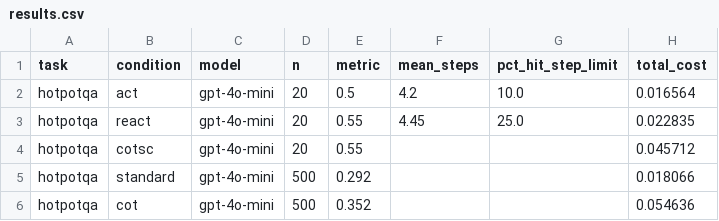
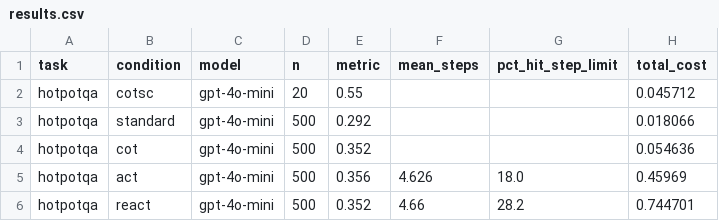
Before and after one commit to tushaarrr/react-paper-reproduction, a CSV file: results/results.csv, drawn as a sheet.

Commit message:
step 07: act and react complete at n=500 — four of five conditions done
condition   ours  paper  delta    F1   steps  %limit
standard    29.2   28.7   +0.5  41.7      -       -
cot         35.2   29.4   +5.8  49.1      -       -
act         35.6   25.7   +9.9  49.0   4.63    18.0
react       35.2   27.4   +7.8  47.3   4.66    28.2

P1 IS WRONG, and it was genuinely pre-registered. It predicted ReAct - CoT at
or below the paper's -2.0 on the reasoning-scaffold-limited reading. Observed:
+0.0 exactly (b=53, c=53, p=1.0000, CI [-4.0, +4.0]). ReAct and CoT tie at 35.2.
Recorded as wrong rather than reshaped.

Claim 1 (ReAct > Act) is INCONCLUSIVE under the pre-registered CI rule: ours is
-0.4 against the paper's +1.7, b=29 c=31, p=0.8974, CI [-3.4, +2.6] — the
interval contains both 0 and the paper's gap, which is exactly the case the rule
calls inconclusive. Note the direction is reversed from the paper, but the
interval cannot separate that from noise.

The two results this design CAN resolve are both about the baseline:
  CoT - Standard  +6.0 (paper +0.7), p=0.0008, CI [+2.6, +9.4]
  Act - Standard  +6.4 (paper -3.0), p=0.0027, CI [+2.4, +10.4]
Both CIs exclude zero AND exclude the paper's gap. On HotpotQA the paper has Act
as its WORST condition, below Standard; here Act is the best of the four and
6.4 points ABOVE Standard.

So neither H1 (knowledge-limited) nor H2 (reasoning-scaffold limited) survives:
a scaffold alone buys +6.0, tools alone buy +6.4, and combining them buys
nothing over either (+0.0 vs CoT, -0.4 vs Act). Both interventions are binding
and they are not additive on this model.

Act and ReAct use near-identical step budgets (4.63 vs 4.66) but ReAct hits the
7-step limit 10 points more often (28.2% vs 18.0%), consistent with thoughts
consuming steps that Act spends on searches. Testable from the trajectories.

cotsc paused at 20/500 by request; the act->react->cotsc driver was killed after
react so nothing started. Ledger $1.3340 of $20.00.

```diff
--- a/results/results.csv
+++ b/results/results.csv
@@ -1,4 +1,2 @@
 task,condition,model,n,metric,mean_steps,pct_hit_step_limit,total_cost
-hotpotqa,act,gpt-4o-mini,20,0.5,4.2,10.0,0.016564
-hotpotqa,react,gpt-4o-mini,20,0.55,4.45,25.0,0.022835
 hotpotqa,cotsc,gpt-4o-mini,20,0.55,,,0.045712
@@ -6 +4,3 @@ hotpotqa,standard,gpt-4o-mini,500,0.292,,,0.018066
 hotpotqa,cot,gpt-4o-mini,500,0.352,,,0.054636
+hotpotqa,act,gpt-4o-mini,500,0.356,4.626,18.0,0.45969
+hotpotqa,react,gpt-4o-mini,500,0.352,4.66,28.2,0.744701
```
Also changed, not shown: 1 other file.
